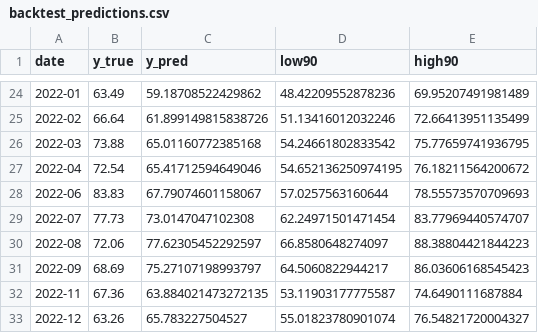
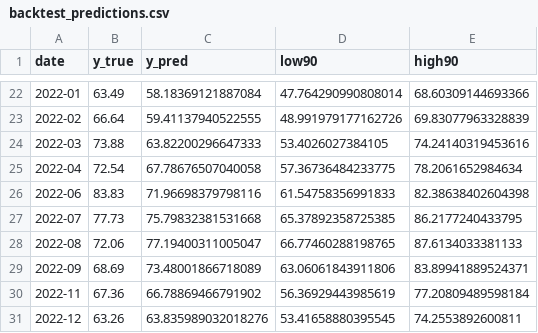
Before and after one commit to sindoussss/ph-economic-pressure-ai, a CSV file: ph_economic_ai/benchmark/artifacts/backtest_predictions.csv, drawn as a sheet; only a part is shown, gaps mark what is left out; the diff covers the shown part only.

```diff
--- a/ph_economic_ai/benchmark/artifacts/backtest_predictions.csv
+++ b/ph_economic_ai/benchmark/artifacts/backtest_predictions.csv
@@ -24,10 +22,10 @@ date,y_true,y_pred,low90,high90
-2022-01,63.49,59.18708522429862,48.42209552878236,69.95207491981489
-2022-02,66.64,61.899149815838726,51.13416012032246,72.66413951135499
-2022-03,73.88,65.01160772385168,54.24661802833542,75.77659741936795
-2022-04,72.54,65.41712594649046,54.652136250974195,76.18211564200672
-2022-06,83.83,67.79074601158067,57.0257563160644,78.55573570709693
-2022-07,77.73,73.0147047102308,62.24971501471454,83.77969440574707
-2022-08,72.06,77.62305452292597,66.8580648274097,88.38804421844223
-2022-09,68.69,75.27107198993797,64.5060822944217,86.03606168545423
-2022-11,67.36,63.884021473272135,53.11903177775587,74.6490111687884
-2022-12,63.26,65.783227504527,55.01823780901074,76.54821720004327
+2022-01,63.49,58.18369121887084,47.764290990808014,68.60309144693366
+2022-02,66.64,59.41137940522555,48.991979177162726,69.83077963328839
+2022-03,73.88,63.82200296647333,53.4026027384105,74.24140319453616
+2022-04,72.54,67.78676507040058,57.36736484233775,78.2061652984634
+2022-06,83.83,71.96698379798116,61.54758356991833,82.38638402604398
+2022-07,77.73,75.79832381531668,65.37892358725385,86.2177240433795
+2022-08,72.06,77.19400311005047,66.77460288198765,87.6134033381133
+2022-09,68.69,73.48001866718089,63.06061843911806,83.89941889524371
+2022-11,67.36,66.78869466791902,56.36929443985619,77.20809489598184
+2022-12,63.26,63.835989032018276,53.41658880395545,74.2553892600811
```
Also changed, not shown: 2 removed rows and 125 edited cells elsewhere in this file, 5 other files.
